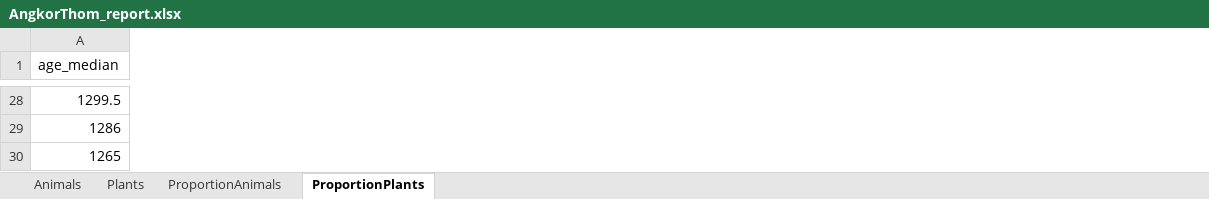
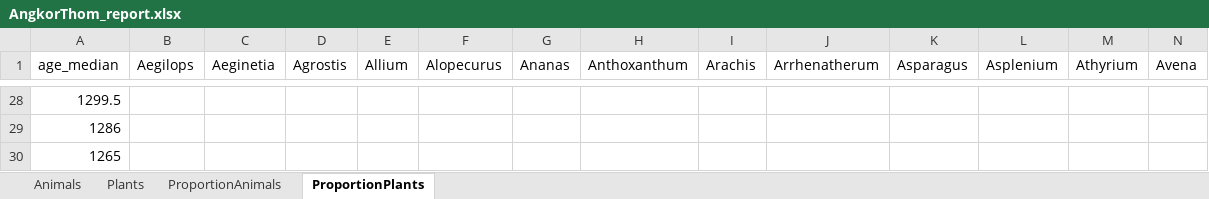
Before and after one commit to GeoGenetics/butterfly, an Excel workbook: Cambodia/output/plots/AngkorThom_report.xlsx, sheet ProportionPlants, drawn as a sheet; only a part is shown, gaps mark what is left out; values as stored, in another font and other column widths than the file's, no borders; the diff covers the shown part only; the diff names each change by its address in the sheet, - before the commit and + after, or states it on an @@ line.

```diff
--- a/Cambodia/output/plots/AngkorThom_report.xlsx (sheet ProportionPlants)
+++ b/Cambodia/output/plots/AngkorThom_report.xlsx (sheet ProportionPlants)
+column B (Aegilops), empty
+column C (Aeginetia), empty
+column D (Agrostis), empty
+column E (Allium), empty
+column F (Alopecurus), empty
+column G (Ananas), empty
+column H (Anthoxanthum), empty
+column I (Arachis), empty
+column J (Arrhenatherum), empty
+column K (Asparagus), empty
+column L (Asplenium), empty
+column M (Athyrium), empty
+column N (Avena), empty
```
Also changed, not shown: 26 added rows, 26 removed rows, 100 added columns and 85 edited cells elsewhere in this sheet, sheet Plants, sheet ProportionAnimals, sheet Animals, Cambodia/output/plots/Reflecting_report.xlsx, 28 other files.
